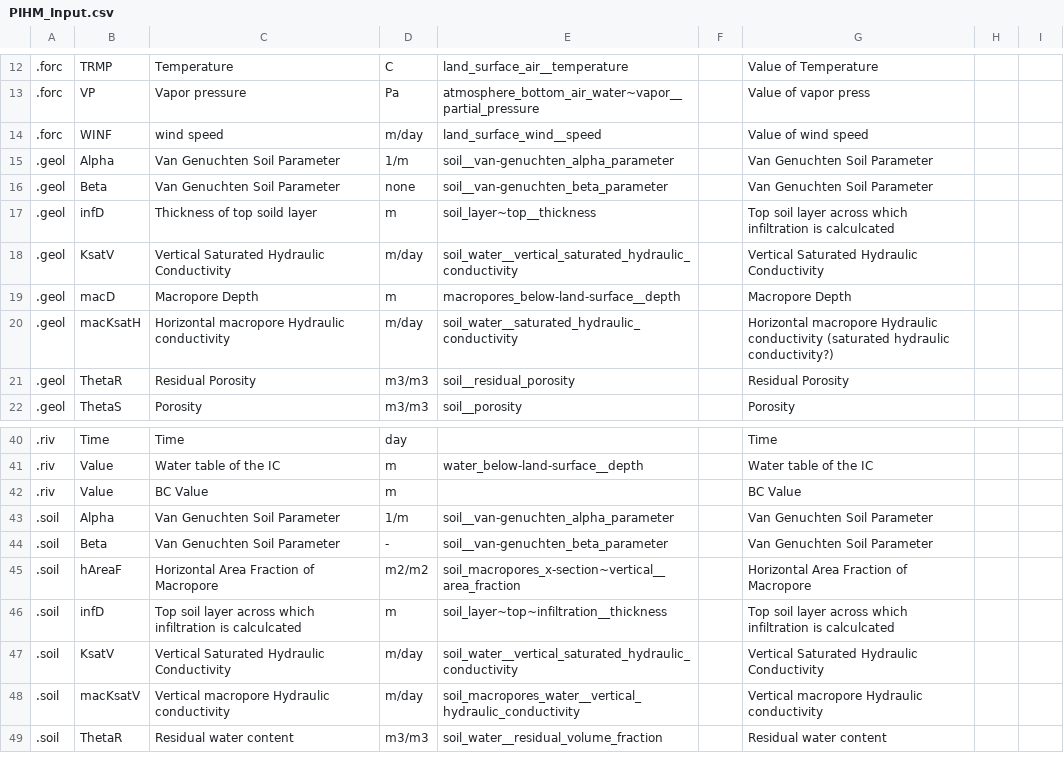
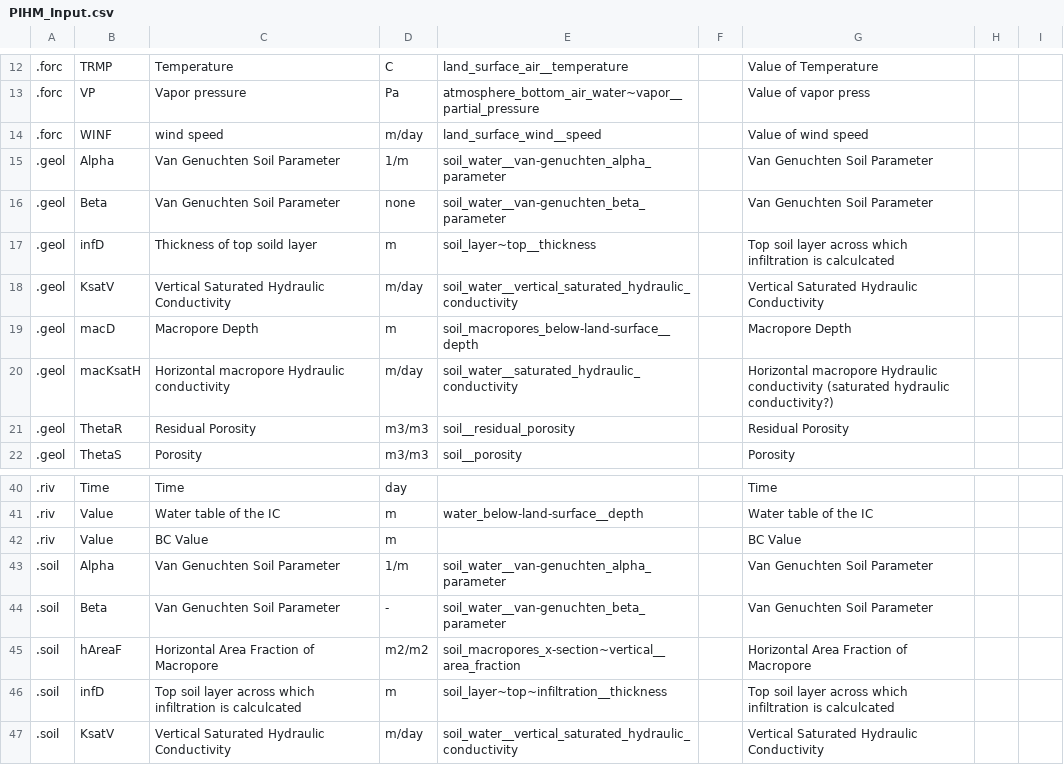
Before and after one commit to mintproject/Mint-ModelCatalog-Ontology, a CSV file: modelCatalog/instances/Variables/PIHM_Input.csv, drawn as a sheet; only a part is shown, gaps mark what is left out; the shorter side is filled out with more unchanged rows; the diff names each change by its address in the sheet, - before the commit and + after, or states it on an @@ line.

Commit message:
Script to update VariablePresentation.csv from Variables folder

```diff
--- a/modelCatalog/instances/Variables/PIHM_Input.csv
+++ b/modelCatalog/instances/Variables/PIHM_Input.csv
-E15: soil__van-genuchten_alpha_parameter
+E15: soil_water__van-genuchten_alpha_parameter
-E16: soil__van-genuchten_beta_parameter
+E16: soil_water__van-genuchten_beta_parameter
-E19: macropores_below-land-surface__depth
+E19: soil_macropores_below-land-surface__depth
-E43: soil__van-genuchten_alpha_parameter
+E43: soil_water__van-genuchten_alpha_parameter
-E44: soil__van-genuchten_beta_parameter
+E44: soil_water__van-genuchten_beta_parameter
```
Also changed, not shown: modelCatalog/instances/Variables/ECON_output.csv, modelCatalog/instances/Variables/PIHM_output.csv, 3 other files.
